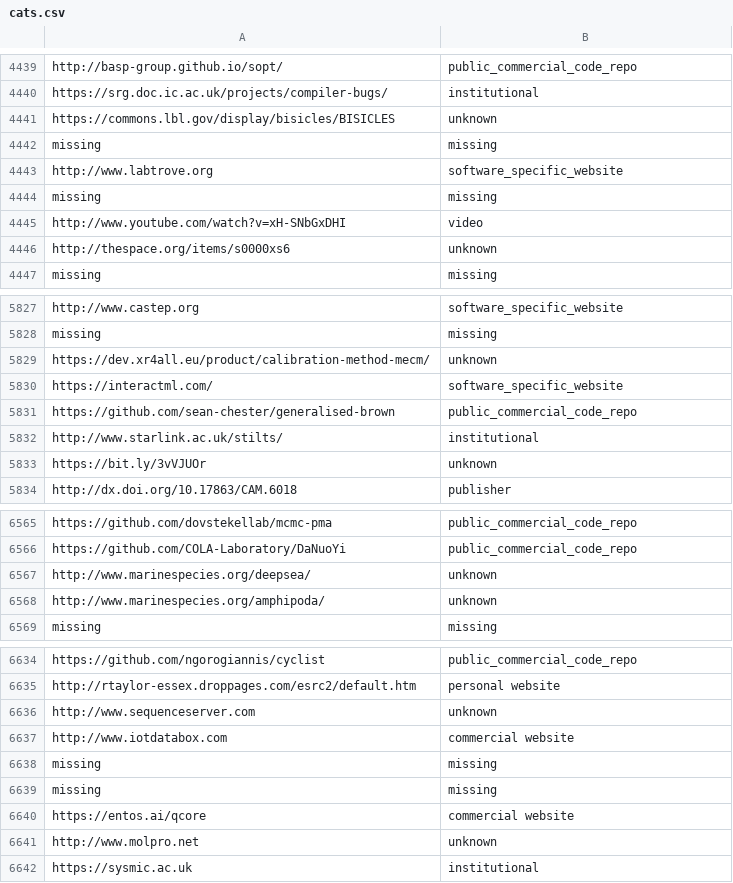
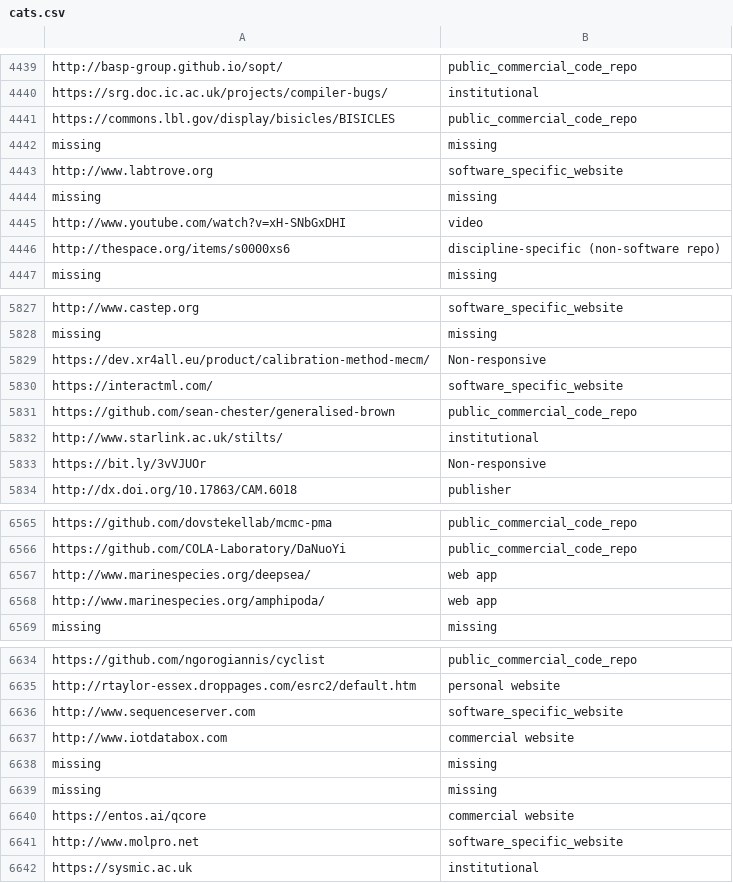
Before and after one commit to domhnallc/outcomes_software_data, a CSV file: cats.csv, drawn as a sheet; only a part is shown, gaps mark what is left out; the diff covers the shown part only.

```diff
--- a/cats.csv
+++ b/cats.csv
@@ -4440,3 +4440,3 @@ http://basp-group.github.io/sopt/,public_commercial_code_repo
 https://srg.doc.ic.ac.uk/projects/compiler-bugs/,institutional
-https://commons.lbl.gov/display/bisicles/BISICLES,unknown
+https://commons.lbl.gov/display/bisicles/BISICLES,public_commercial_code_repo
 missing,missing
@@ -4445,3 +4445,3 @@ missing,missing
 http://www.youtube.com/watch?v=xH-SNbGxDHI,video
-http://thespace.org/items/s0000xs6,unknown
+http://thespace.org/items/s0000xs6,discipline-specific (non-software repo)
 missing,missing
@@ -5828,3 +5828,3 @@ http://www.castep.org,software_specific_website
 missing,missing
-https://dev.xr4all.eu/product/calibration-method-mecm/,unknown
+https://dev.xr4all.eu/product/calibration-method-mecm/,Non-responsive
 https://interactml.com/,software_specific_website
@@ -5832,3 +5832,3 @@ https://github.com/sean-chester/generalised-brown,public_commercial_code_repo
 http://www.starlink.ac.uk/stilts/,institutional
-https://bit.ly/3vVJUOr,unknown
+https://bit.ly/3vVJUOr,Non-responsive
 http://dx.doi.org/10.17863/CAM.6018,publisher
@@ -6566,4 +6566,4 @@ https://github.com/dovstekellab/mcmc-pma,public_commercial_code_repo
 https://github.com/COLA-Laboratory/DaNuoYi,public_commercial_code_repo
-http://www.marinespecies.org/deepsea/,unknown
-http://www.marinespecies.org/amphipoda/,unknown
+http://www.marinespecies.org/deepsea/,web app
+http://www.marinespecies.org/amphipoda/,web app
 missing,missing
@@ -6635,3 +6635,3 @@ https://github.com/ngorogiannis/cyclist,public_commercial_code_repo
 http://rtaylor-essex.droppages.com/esrc2/default.htm,personal website
-http://www.sequenceserver.com,unknown
+http://www.sequenceserver.com,software_specific_website
 http://www.iotdatabox.com,commercial website
@@ -6640,3 +6640,3 @@ missing,missing
 https://entos.ai/qcore,commercial website
-http://www.molpro.net,unknown
+http://www.molpro.net,software_specific_website
 https://sysmic.ac.uk,institutional
```
Also changed, not shown: 133 edited cells elsewhere in this file, 2 other files.
